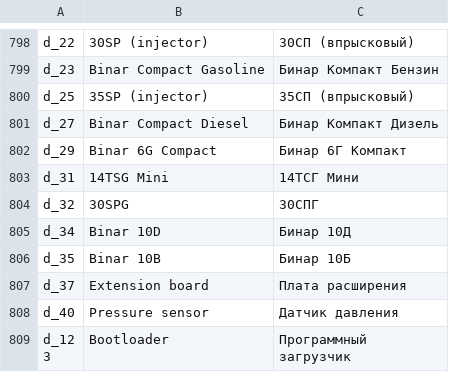
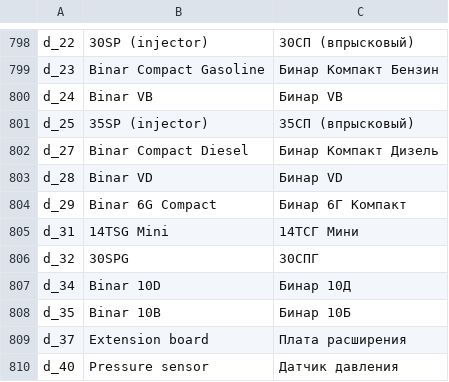
Before and after one commit to EXEcutorXS/CAN-Tool, a CSV file: CAN Tool/Resources/local.csv, drawn as a sheet; only a part is shown, gaps mark what is left out; the shorter side is filled out with more unchanged rows.

Commit message:
BinarV support added

```diff
--- a/CAN Tool/Resources/local.csv
+++ b/CAN Tool/Resources/local.csv
@@ -799,4 +799,6 @@ d_22	30SP (injector)	30СП (впрысковый)
 d_23	Binar Compact Gasoline	Бинар Компакт Бензин
+d_24	Binar VB	Бинар VB
 d_25	35SP (injector)	35СП (впрысковый)
 d_27	Binar Compact Diesel	Бинар Компакт Дизель
+d_28	Binar VD	Бинар VD
 d_29	Binar 6G Compact	Бинар 6Г Компакт
```
Also changed, not shown: 6 other files.
